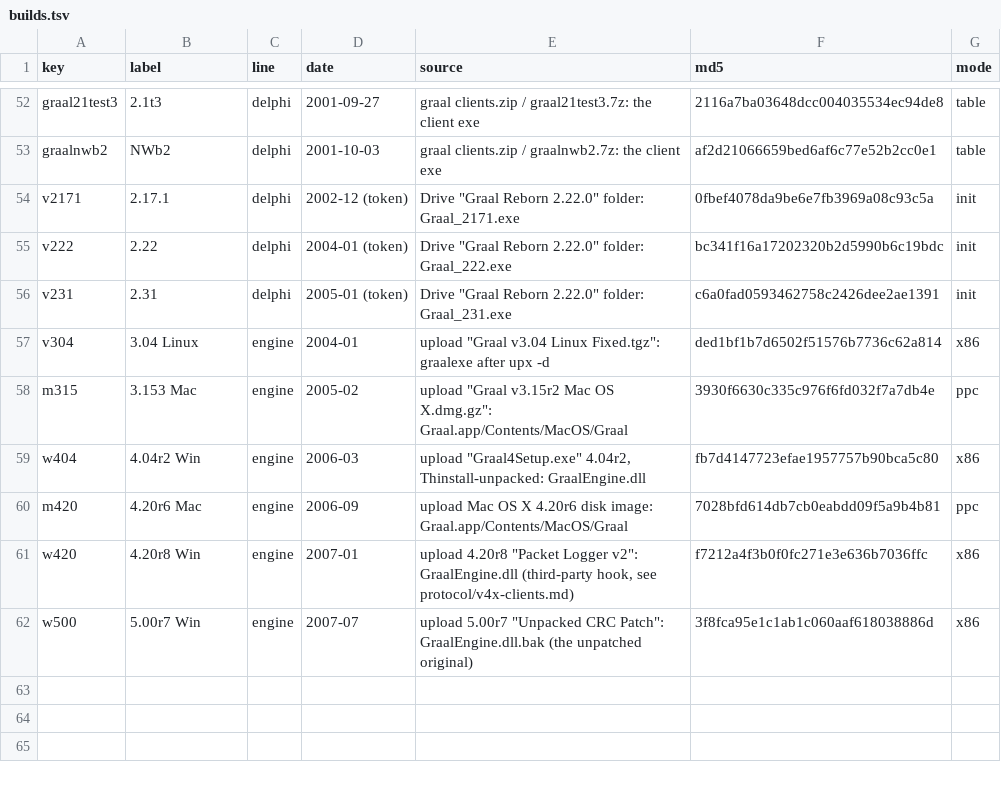
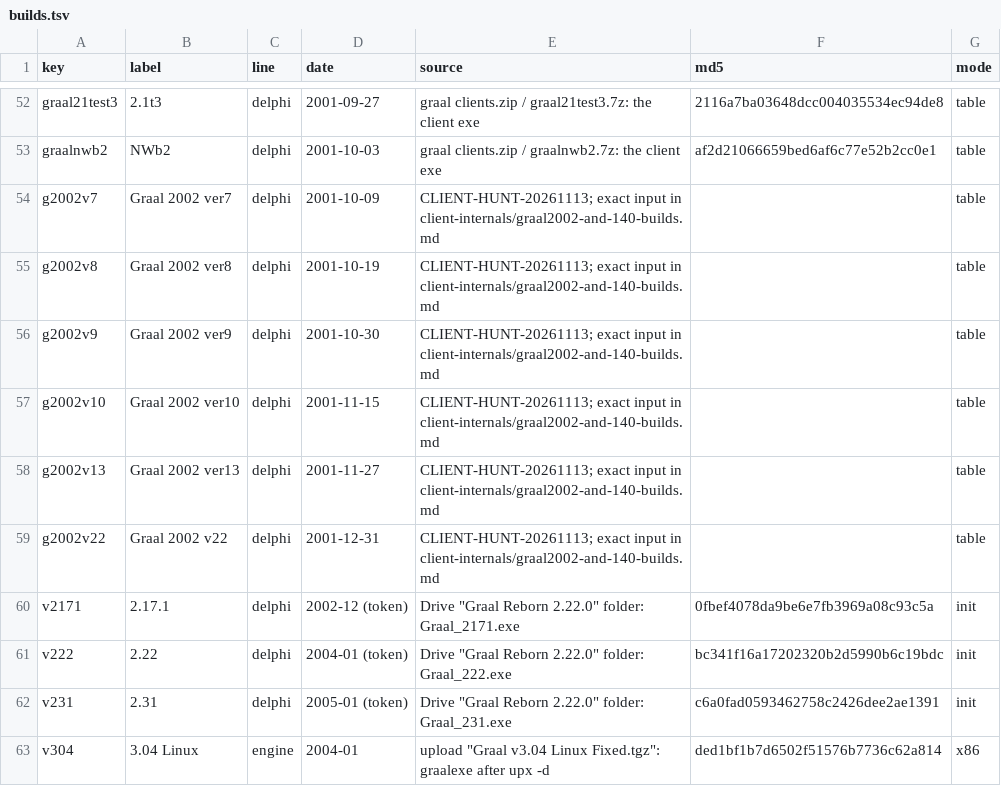
Before and after one commit to squirelworks/Graal_analysis, a TSV file: tools/gs1-table-scan/builds.tsv, drawn as a sheet; only a part is shown, gaps mark what is left out; the shorter side is filled out with more unchanged rows.

Commit message:
Add six exact Graal 2002 builds to the GS1 command matrix (#501)
Preserve existing 61 membership columns and add six independently checked static command sets. Keep runtime behavior limits explicit. Reviewed integration and five fresh non-Mac checks passed.

```diff
--- a/tools/gs1-table-scan/builds.tsv
+++ b/tools/gs1-table-scan/builds.tsv
@@ -53,2 +53,8 @@ graal21test3	2.1t3	delphi	2001-09-27	"graal clients.zip" / graal21test3.7z: the
 graalnwb2	NWb2	delphi	2001-10-03	"graal clients.zip" / graalnwb2.7z: the client exe	af2d21066659bed6af6c77e52b2cc0e1	table
+g2002v7	Graal 2002 ver7	delphi	2001-10-09	CLIENT-HUNT-20261113; exact input in client-internals/graal2002-and-140-builds.md		table
+g2002v8	Graal 2002 ver8	delphi	2001-10-19	CLIENT-HUNT-20261113; exact input in client-internals/graal2002-and-140-builds.md		table
+g2002v9	Graal 2002 ver9	delphi	2001-10-30	CLIENT-HUNT-20261113; exact input in client-internals/graal2002-and-140-builds.md		table
+g2002v10	Graal 2002 ver10	delphi	2001-11-15	CLIENT-HUNT-20261113; exact input in client-internals/graal2002-and-140-builds.md		table
+g2002v13	Graal 2002 ver13	delphi	2001-11-27	CLIENT-HUNT-20261113; exact input in client-internals/graal2002-and-140-builds.md		table
+g2002v22	Graal 2002 v22	delphi	2001-12-31	CLIENT-HUNT-20261113; exact input in client-internals/graal2002-and-140-builds.md		table
 v2171	2.17.1	delphi	2002-12 (token)	Drive "Graal Reborn 2.22.0" folder: Graal_2171.exe	0fbef4078da9be6e7fb3969a08c93c5a	init
```
Also changed, not shown: npc-library/gs1-commands-by-version.tsv, 7 other files.
